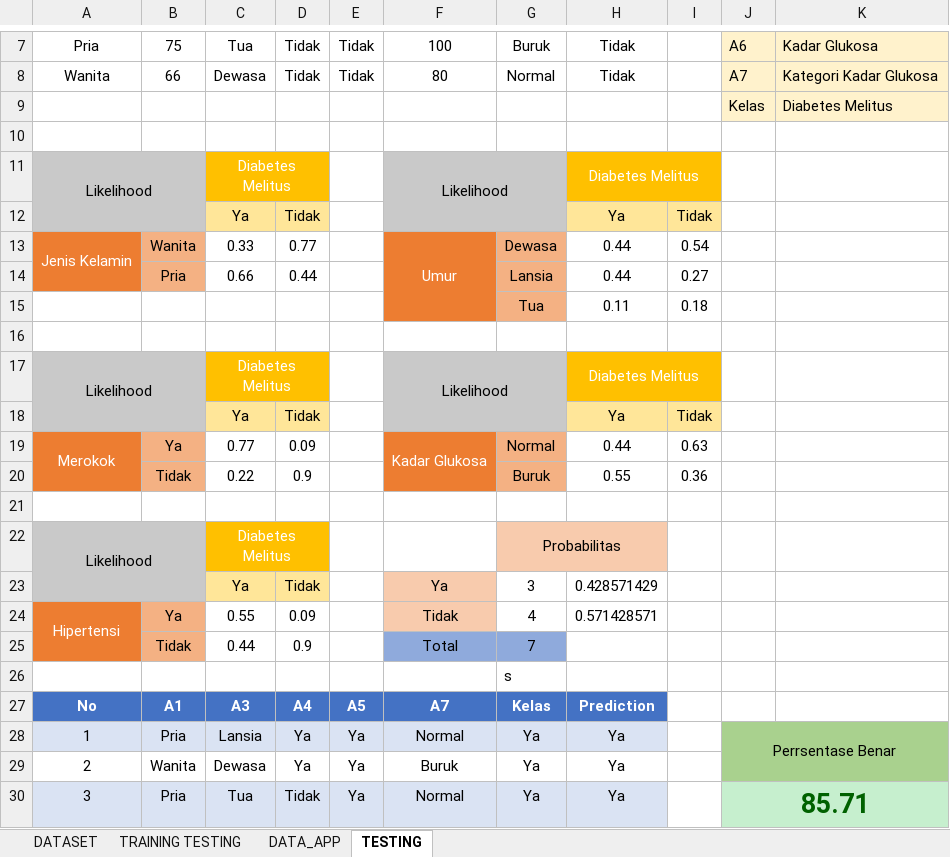
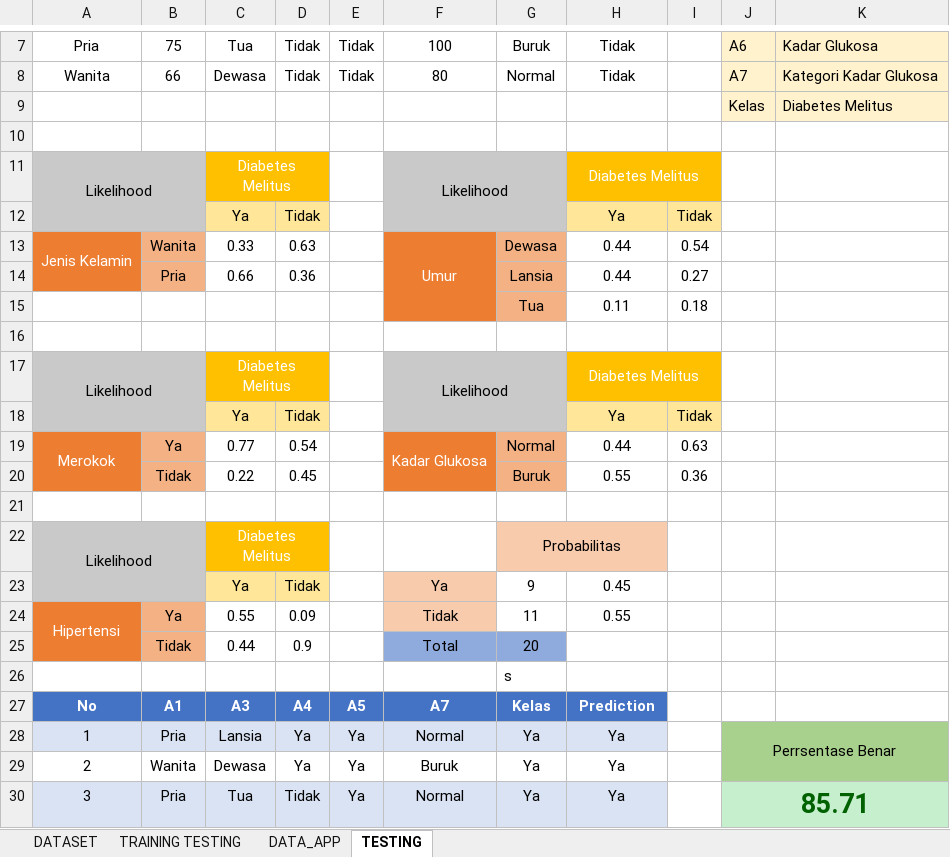
Before and after one commit to iqbalalayubbi/naive-bayes-app, an Excel workbook: uploads/dataset.xlsx, sheet TESTING, drawn as a sheet; only a part is shown, gaps mark what is left out; values as stored, in another font and other column widths than the file's, no borders; table styles not drawn; the diff covers the shown part only; the diff names each change by its address in the sheet, - before the commit and + after, or states it on an @@ line.

```diff
--- a/uploads/dataset.xlsx (sheet TESTING)
+++ b/uploads/dataset.xlsx (sheet TESTING)
-D13: 0.77
+D13: 0.63
-D14: 0.44
+D14: 0.36
-D19: 0.09
+D19: 0.54
-D20: 0.9
+D20: 0.45
-G23: 3
+G23: 9
-H23: 0.428571429
+H23: 0.45
-G24: 4
+G24: 11
-H24: 0.571428571
+H24: 0.55
-G25: 7
+G25: 20
```
Also changed, not shown: 29 edited cells elsewhere in this sheet, 3 other files.
